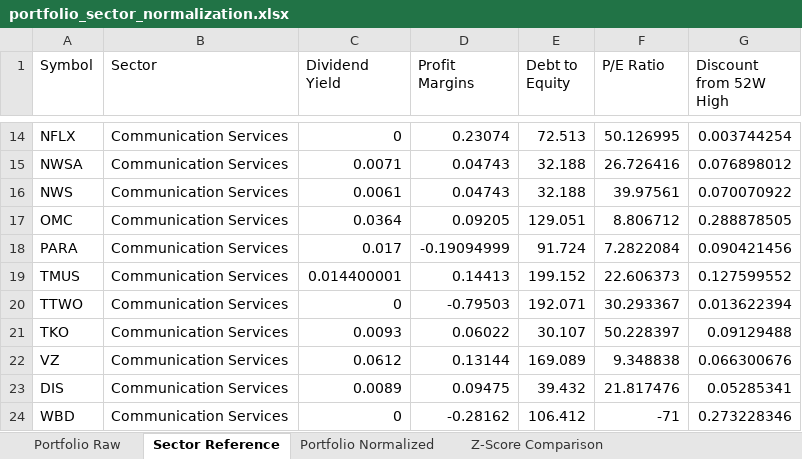
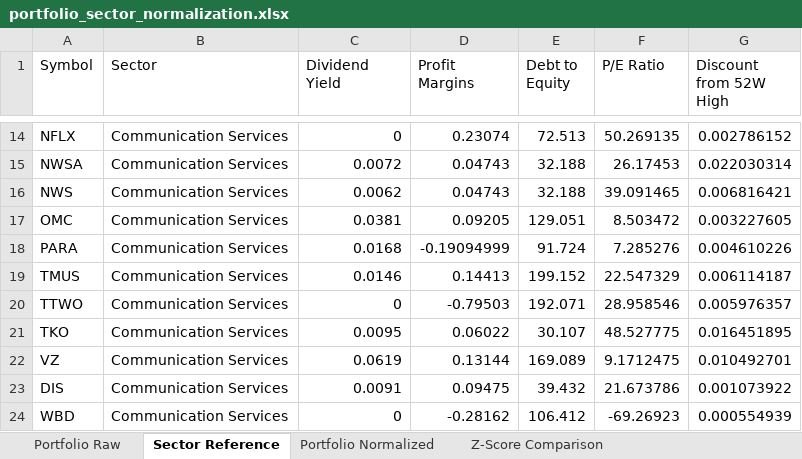
Before and after one commit to aabdelfattah/finfun, an Excel workbook: finfun-ts/backend/src/portfolio_sector_normalization.xlsx, sheet Sector Reference, drawn as a sheet; only a part is shown, gaps mark what is left out; values as stored, in another font and other column widths than the file's, no borders; the diff covers the shown part only; the diff names each change by its address in the sheet, - before the commit and + after, or states it on an @@ line.

Commit message:
feat: implement sector analysis with metrics calculation and database storage

```diff
--- a/finfun-ts/backend/src/portfolio_sector_normalization.xlsx (sheet Sector Reference)
+++ b/finfun-ts/backend/src/portfolio_sector_normalization.xlsx (sheet Sector Reference)
-F14 (P/E Ratio): 50.126995
+F14 (P/E Ratio): 50.269135
-G14 (Discount from 52W High): 0.003744254
+G14 (Discount from 52W High): 0.002786152
-C15 (Dividend Yield): 0.0071
+C15 (Dividend Yield): 0.0072
-F15 (P/E Ratio): 26.726416
+F15 (P/E Ratio): 26.17453
-G15 (Discount from 52W High): 0.076898012
+G15 (Discount from 52W High): 0.022030314
-C16 (Dividend Yield): 0.0061
+C16 (Dividend Yield): 0.0062
-F16 (P/E Ratio): 39.97561
+F16 (P/E Ratio): 39.091465
-G16 (Discount from 52W High): 0.070070922
+G16 (Discount from 52W High): 0.006816421
-C17 (Dividend Yield): 0.0364
+C17 (Dividend Yield): 0.0381
-F17 (P/E Ratio): 8.806712
+F17 (P/E Ratio): 8.503472
-G17 (Discount from 52W High): 0.288878505
+G17 (Discount from 52W High): 0.003227605
-C18 (Dividend Yield): 0.017
+C18 (Dividend Yield): 0.0168
-F18 (P/E Ratio): 7.2822084
+F18 (P/E Ratio): 7.285276
-G18 (Discount from 52W High): 0.090421456
+G18 (Discount from 52W High): 0.004610226
-C19 (Dividend Yield): 0.014400001
+C19 (Dividend Yield): 0.0146
-F19 (P/E Ratio): 22.606373
+F19 (P/E Ratio): 22.547329
-G19 (Discount from 52W High): 0.127599552
+G19 (Discount from 52W High): 0.006114187
-F20 (P/E Ratio): 30.293367
+F20 (P/E Ratio): 28.958546
-G20 (Discount from 52W High): 0.013622394
+G20 (Discount from 52W High): 0.005976357
-C21 (Dividend Yield): 0.0093
+C21 (Dividend Yield): 0.0095
-F21 (P/E Ratio): 50.228397
+F21 (P/E Ratio): 48.527775
-G21 (Discount from 52W High): 0.09129488
+G21 (Discount from 52W High): 0.016451895
-C22 (Dividend Yield): 0.0612
+C22 (Dividend Yield): 0.0619
-F22 (P/E Ratio): 9.348838
+F22 (P/E Ratio): 9.1712475
-G22 (Discount from 52W High): 0.066300676
+G22 (Discount from 52W High): 0.010492701
-C23 (Dividend Yield): 0.0089
+C23 (Dividend Yield): 0.0091
-F23 (P/E Ratio): 21.817476
+F23 (P/E Ratio): 21.673786
-G23 (Discount from 52W High): 0.05285341
+G23 (Discount from 52W High): 0.001073922
-F24 (P/E Ratio): -71
+F24 (P/E Ratio): -69.26923
-G24 (Discount from 52W High): 0.273228346
+G24 (Discount from 52W High): 0.000554939
```
Also changed, not shown: 37 edited cells elsewhere in this sheet, sheet Z-Score Comparison, sheet Portfolio Raw, sheet Portfolio Normalized, 9 other files.
